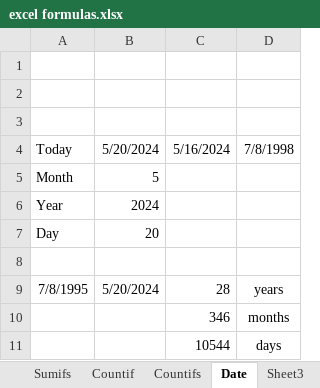
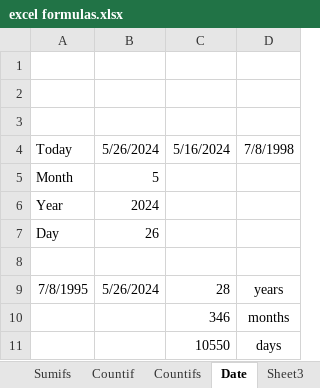
Before and after one commit to OctavianCristian/UDA_Assignments, an Excel workbook: excel formulas.xlsx, sheet Date, drawn as a sheet; values as stored, in another font and other column widths than the file's, no borders; the diff names each change by its address in the sheet, - before the commit and + after, or states it on an @@ line.

Commit message:
Update excel formulas.xlsx

```diff
--- a/excel formulas.xlsx (sheet Date)
+++ b/excel formulas.xlsx (sheet Date)
-B4: 5/20/2024
+B4: 5/26/2024
-B7: 20
+B7: 26
-B9: 5/20/2024
+B9: 5/26/2024
-C11: 10544
+C11: 10550
```
Also changed, not shown: sheet Vlookup.
